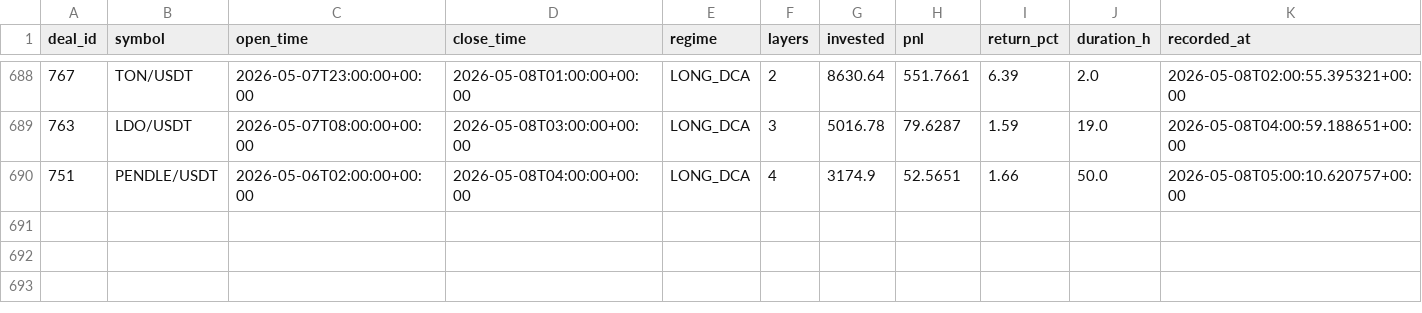
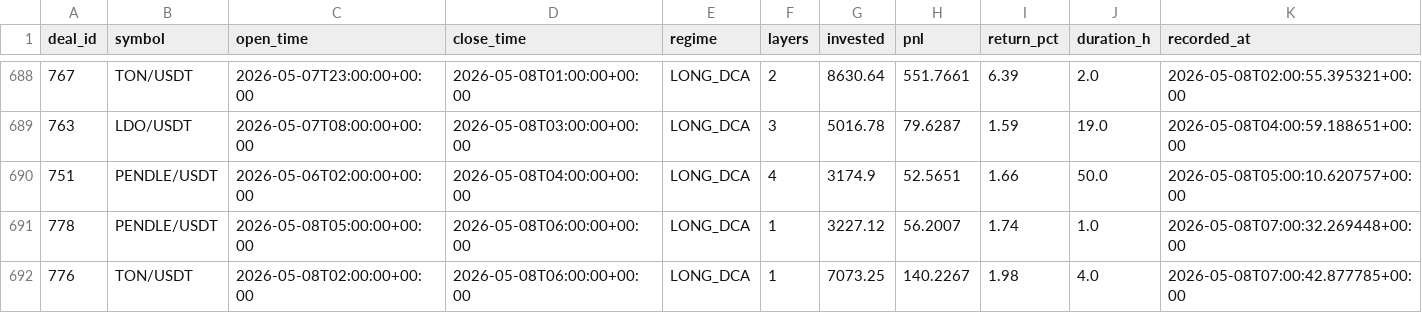
Before and after one commit to halo-effects/adaptive-intelligence-trading, a CSV file: docs/data/v14-pm/trades.csv, drawn as a sheet; only a part is shown, gaps mark what is left out; the diff names each change by its address in the sheet, - before the commit and + after, or states it on an @@ line.

Commit message:
Data sync 2026-05-08 00:03

```diff
--- a/docs/data/v14-pm/trades.csv
+++ b/docs/data/v14-pm/trades.csv
+row 691: 778 | PENDLE/USDT | 2026-05-08T05:00:00+00:00 | 2026-05-08T06:00:00+00:00 | LONG_DCA | 1 | 3227.12 | 56.2007 | 1.74 | 1.0 | 2026-05-08T07:00:32.269448+00:00
+row 692: 776 | TON/USDT | 2026-05-08T02:00:00+00:00 | 2026-05-08T06:00:00+00:00 | LONG_DCA | 1 | 7073.25 | 140.2267 | 1.98 | 4.0 | 2026-05-08T07:00:42.877785+00:00
```
Also changed, not shown: 4 other files.
